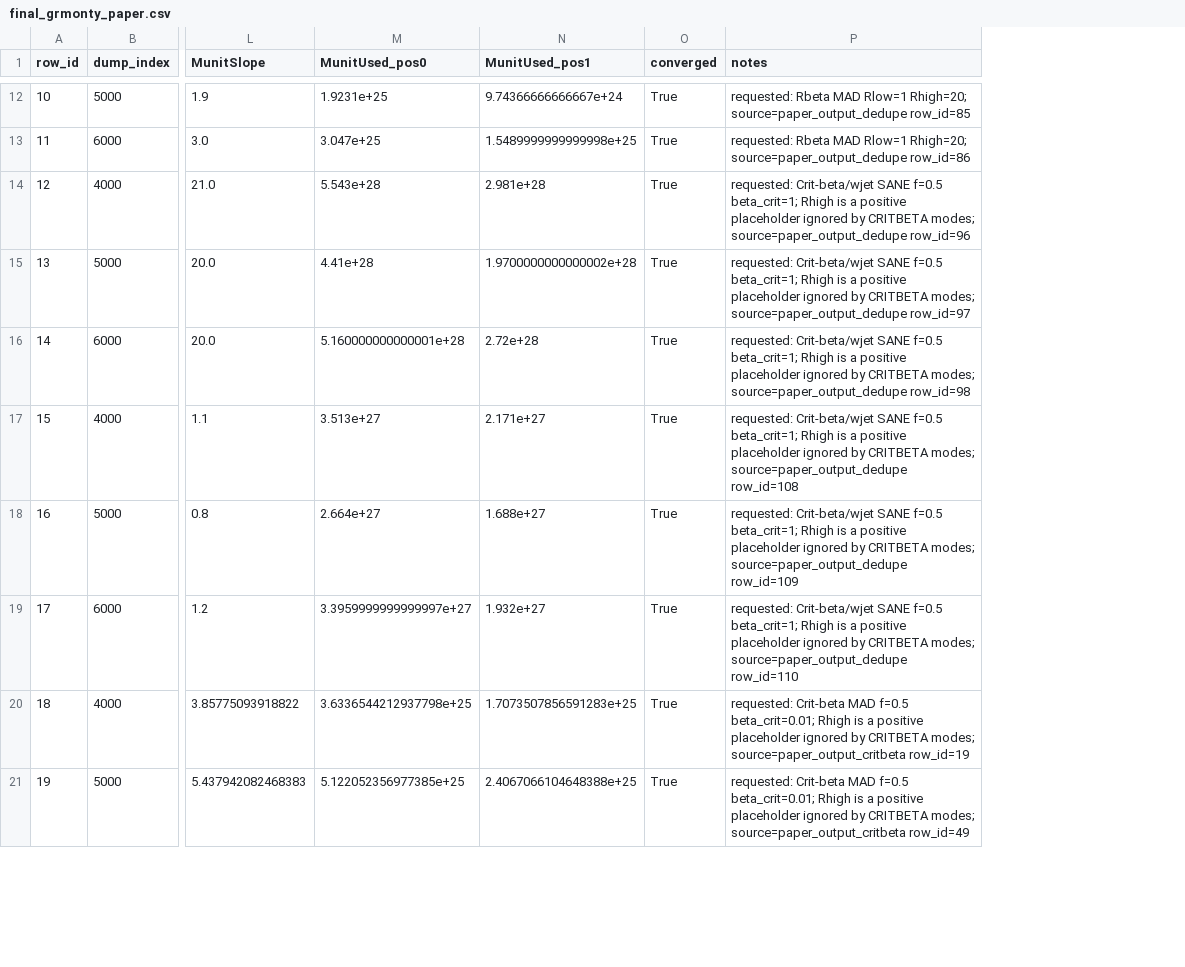
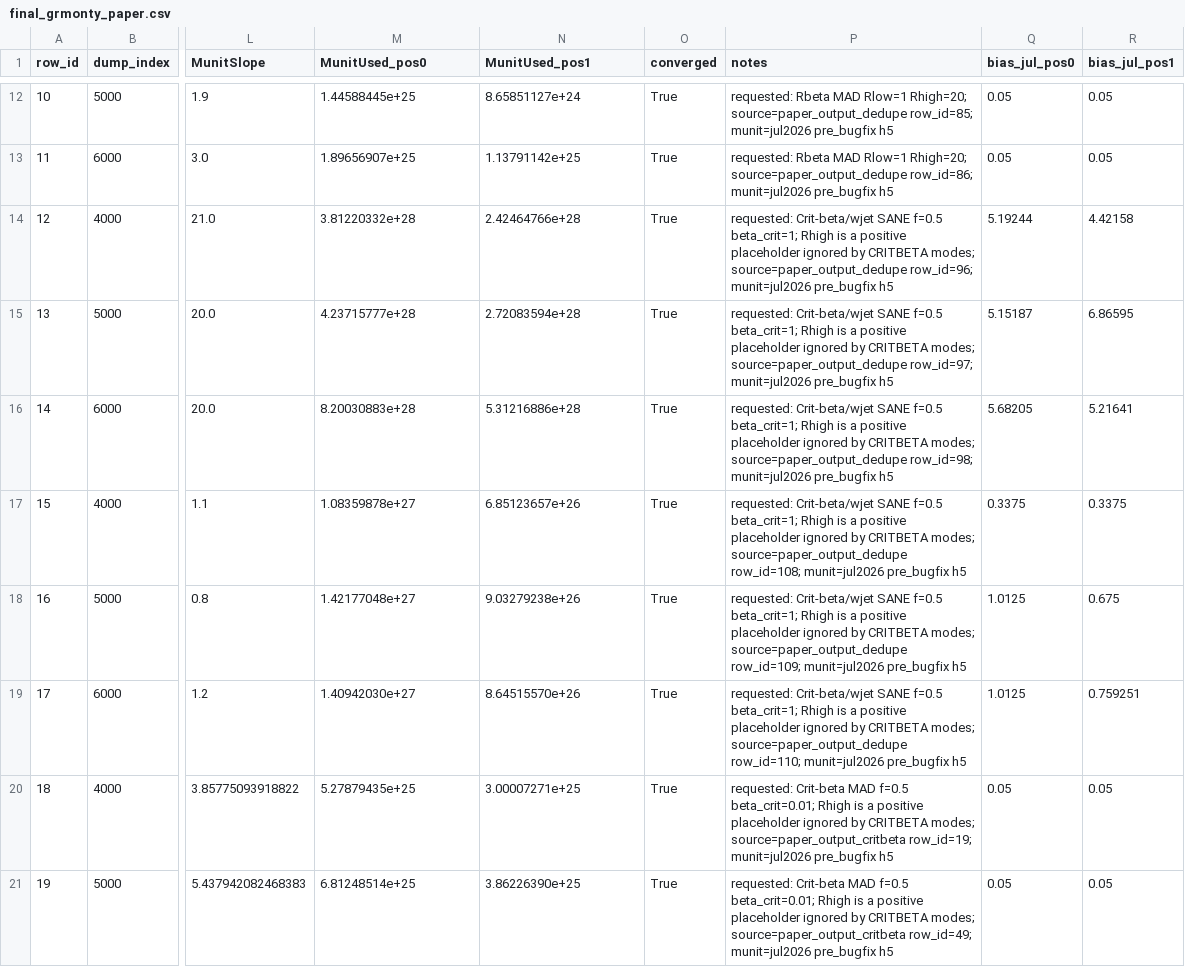
Before and after one commit to ajdavis25/anantua_hayley_munit_code, a CSV file: data/final_grmonty_paper.csv, drawn as a sheet; only a part is shown, gaps mark what is left out; the diff covers the shown part only; the diff names each change by its address in the sheet, - before the commit and + after, or states it on an @@ line.

```diff
--- a/data/final_grmonty_paper.csv
+++ b/data/final_grmonty_paper.csv
+column Q (bias_jul_pos0), rows 12-21: 0.05 | 0.05 | 5.19244 | 5.15187 | 5.68205 | 0.3375 | 1.0125 | 1.0125 | 0.05 | 0.05
+column R (bias_jul_pos1), rows 12-21: 0.05 | 0.05 | 4.42158 | 6.86595 | 5.21641 | 0.3375 | 0.675 | 0.759251 | 0.05 | 0.05
-M12 (MunitUsed_pos0): 1.9231e+25
+M12 (MunitUsed_pos0): 1.44588445e+25
-N12 (MunitUsed_pos1): 9.74366666666667e+24
+N12 (MunitUsed_pos1): 8.65851127e+24
-P12 (notes): …Rhigh=20; source=paper_output_dedupe row_id=85
+P12 (notes): …Rhigh=20; source=paper_output_dedupe row_id=85; munit=jul2026 pre_bugfix h5
-M13 (MunitUsed_pos0): 3.047e+25
+M13 (MunitUsed_pos0): 1.89656907e+25
-N13 (MunitUsed_pos1): 1.5489999999999998e+25
+N13 (MunitUsed_pos1): 1.13791142e+25
-P13 (notes): …Rhigh=20; source=paper_output_dedupe row_id=86
+P13 (notes): …Rhigh=20; source=paper_output_dedupe row_id=86; munit=jul2026 pre_bugfix h5
-M14 (MunitUsed_pos0): 5.543e+28
+M14 (MunitUsed_pos0): 3.81220332e+28
-N14 (MunitUsed_pos1): 2.981e+28
+N14 (MunitUsed_pos1): 2.42464766e+28
-P14 (notes): …modes; source=paper_output_dedupe row_id=96
+P14 (notes): …modes; source=paper_output_dedupe row_id=96; munit=jul2026 pre_bugfix h5
-M15 (MunitUsed_pos0): 4.41e+28
+M15 (MunitUsed_pos0): 4.23715777e+28
-N15 (MunitUsed_pos1): 1.9700000000000002e+28
+N15 (MunitUsed_pos1): 2.72083594e+28
-P15 (notes): …modes; source=paper_output_dedupe row_id=97
+P15 (notes): …modes; source=paper_output_dedupe row_id=97; munit=jul2026 pre_bugfix h5
-M16 (MunitUsed_pos0): 5.160000000000001e+28
+M16 (MunitUsed_pos0): 8.20030883e+28
-N16 (MunitUsed_pos1): 2.72e+28
+N16 (MunitUsed_pos1): 5.31216886e+28
-P16 (notes): …modes; source=paper_output_dedupe row_id=98
+P16 (notes): …modes; source=paper_output_dedupe row_id=98; munit=jul2026 pre_bugfix h5
-M17 (MunitUsed_pos0): 3.513e+27
+M17 (MunitUsed_pos0): 1.08359878e+27
-N17 (MunitUsed_pos1): 2.171e+27
+N17 (MunitUsed_pos1): 6.85123657e+26
-P17 (notes): …modes; source=paper_output_dedupe row_id=108
+P17 (notes): …modes; source=paper_output_dedupe row_id=108; munit=jul2026 pre_bugfix h5
-M18 (MunitUsed_pos0): 2.664e+27
+M18 (MunitUsed_pos0): 1.42177048e+27
-N18 (MunitUsed_pos1): 1.688e+27
+N18 (MunitUsed_pos1): 9.03279238e+26
-P18 (notes): …modes; source=paper_output_dedupe row_id=109
+P18 (notes): …modes; source=paper_output_dedupe row_id=109; munit=jul2026 pre_bugfix h5
-M19 (MunitUsed_pos0): 3.3959999999999997e+27
+M19 (MunitUsed_pos0): 1.40942030e+27
-N19 (MunitUsed_pos1): 1.932e+27
+N19 (MunitUsed_pos1): 8.64515570e+26
-P19 (notes): …modes; source=paper_output_dedupe row_id=110
+P19 (notes): …modes; source=paper_output_dedupe row_id=110; munit=jul2026 pre_bugfix h5
-M20 (MunitUsed_pos0): 3.6336544212937798e+25
+M20 (MunitUsed_pos0): 5.27879435e+25
-N20 (MunitUsed_pos1): 1.7073507856591283e+25
+N20 (MunitUsed_pos1): 3.00007271e+25
-P20 (notes): …modes; source=paper_output_critbeta row_id=19
+P20 (notes): …modes; source=paper_output_critbeta row_id=19; munit=jul2026 pre_bugfix h5
-M21 (MunitUsed_pos0): 5.122052356977385e+25
+M21 (MunitUsed_pos0): 6.81248514e+25
-N21 (MunitUsed_pos1): 2.4067066104648388e+25
+N21 (MunitUsed_pos1): 3.86226390e+25
-P21 (notes): …modes; source=paper_output_critbeta row_id=49
+P21 (notes): …modes; source=paper_output_critbeta row_id=49; munit=jul2026 pre_bugfix h5
```
Also changed, not shown: 6 added rows and 42 edited cells elsewhere in this file, 1 other file.
